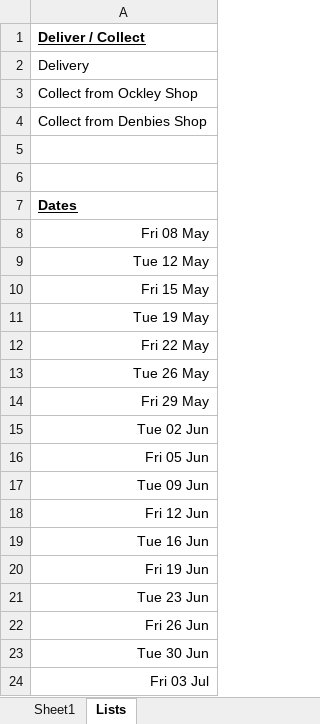
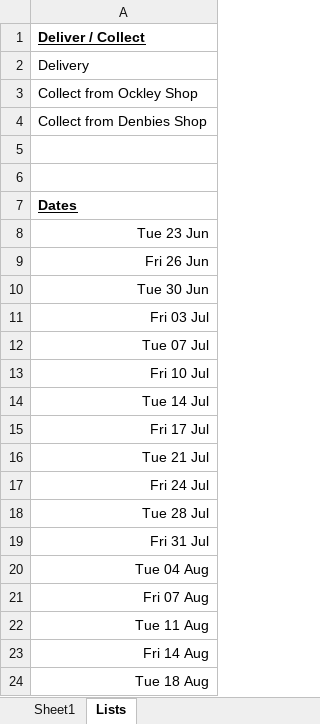
Before and after one commit to jonwhittlestone/farmbox, an Excel workbook: api/order/sample_sheets/current.xlsx, sheet Lists, drawn as a sheet; only a part is shown; the shorter side is filled out with more unchanged rows; values as stored, in another font and other column widths than the file's, no borders; the diff names each change by its address in the sheet, - before the commit and + after, or states it on an @@ line.

```diff
--- a/api/order/sample_sheets/current.xlsx (sheet Lists)
+++ b/api/order/sample_sheets/current.xlsx (sheet Lists)
-row 8: Fri 08 May
-row 9: Tue 12 May
-row 10: Fri 15 May
-row 11: Tue 19 May
-row 12: Fri 22 May
-row 13: Tue 26 May
-row 14: Fri 29 May
-row 15: Tue 02 Jun
-row 16: Fri 05 Jun
-row 17: Tue 09 Jun
-row 18: Fri 12 Jun
-row 19: Tue 16 Jun
-row 20: Fri 19 Jun
```
Also changed, not shown: sheet Sheet1, charts or pictures, 6 other files.
